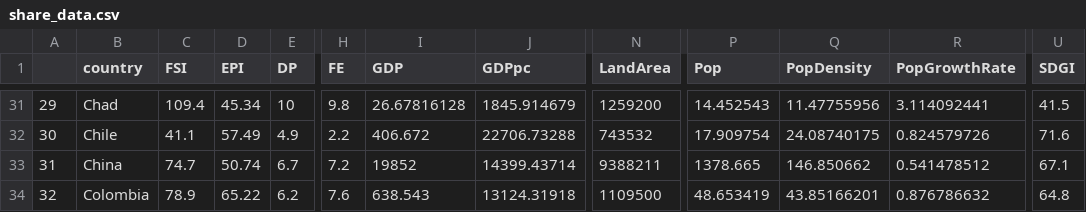
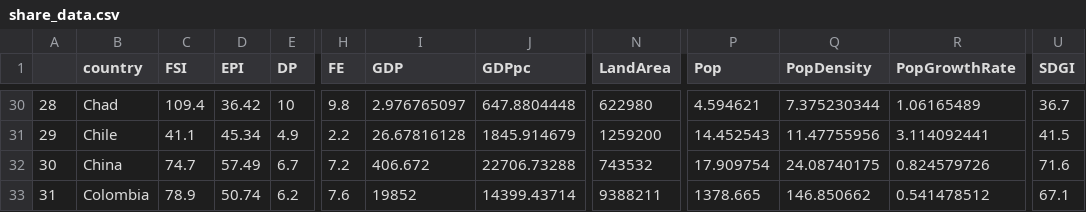
Before and after one commit to rhythmswing/ClimateFragility, a CSV file: reference/data/share_data.csv, drawn as a sheet; only a part is shown, gaps mark what is left out; addresses are those after the commit; the diff covers the shown part only; the diff names each change by its address in the sheet, - before the commit and + after, or states it on an @@ line.

```diff
--- a/reference/data/share_data.csv
+++ b/reference/data/share_data.csv
@@ column A renumbered between rows 2 and 34 @@
-D30 (EPI): 45.34
+D30 (EPI): 36.42
-I30 (GDP): 26.67816128
+I30 (GDP): 2.976765097
-J30 (GDPpc): 1845.914679
+J30 (GDPpc): 647.8804448
-N30 (LandArea): 1259200
+N30 (LandArea): 622980
-P30 (Pop): 14.452543
+P30 (Pop): 4.594621
-Q30 (PopDensity): 11.47755956
+Q30 (PopDensity): 7.375230344
-R30 (PopGrowthRate): 3.114092441
+R30 (PopGrowthRate): 1.06165489
-U30 (SDGI): 41.5
+U30 (SDGI): 36.7
-D31 (EPI): 57.49
+D31 (EPI): 45.34
-I31 (GDP): 406.672
+I31 (GDP): 26.67816128
-J31 (GDPpc): 22706.73288
+J31 (GDPpc): 1845.914679
-N31 (LandArea): 743532
+N31 (LandArea): 1259200
-P31 (Pop): 17.909754
+P31 (Pop): 14.452543
-Q31 (PopDensity): 24.08740175
+Q31 (PopDensity): 11.47755956
-R31 (PopGrowthRate): 0.824579726
+R31 (PopGrowthRate): 3.114092441
-U31 (SDGI): 71.6
+U31 (SDGI): 41.5
-D32 (EPI): 50.74
+D32 (EPI): 57.49
-I32 (GDP): 19852
+I32 (GDP): 406.672
-J32 (GDPpc): 14399.43714
+J32 (GDPpc): 22706.73288
-N32 (LandArea): 9388211
+N32 (LandArea): 743532
-P32 (Pop): 1378.665
+P32 (Pop): 17.909754
-Q32 (PopDensity): 146.850662
+Q32 (PopDensity): 24.08740175
-R32 (PopGrowthRate): 0.541478512
+R32 (PopGrowthRate): 0.824579726
-U32 (SDGI): 67.1
+U32 (SDGI): 71.6
-D33 (EPI): 65.22
+D33 (EPI): 50.74
-I33 (GDP): 638.543
+I33 (GDP): 19852
-J33 (GDPpc): 13124.31918
+J33 (GDPpc): 14399.43714
-N33 (LandArea): 1109500
+N33 (LandArea): 9388211
-P33 (Pop): 48.653419
+P33 (Pop): 1378.665
-Q33 (PopDensity): 43.85166201
+Q33 (PopDensity): 146.850662
-R33 (PopGrowthRate): 0.876786632
+R33 (PopGrowthRate): 0.541478512
-U33 (SDGI): 64.8
+U33 (SDGI): 67.1
```
Also changed, not shown: 1 added row, 1 removed row and 40 edited cells elsewhere in this file, reference/data/modified_EPI.csv.
